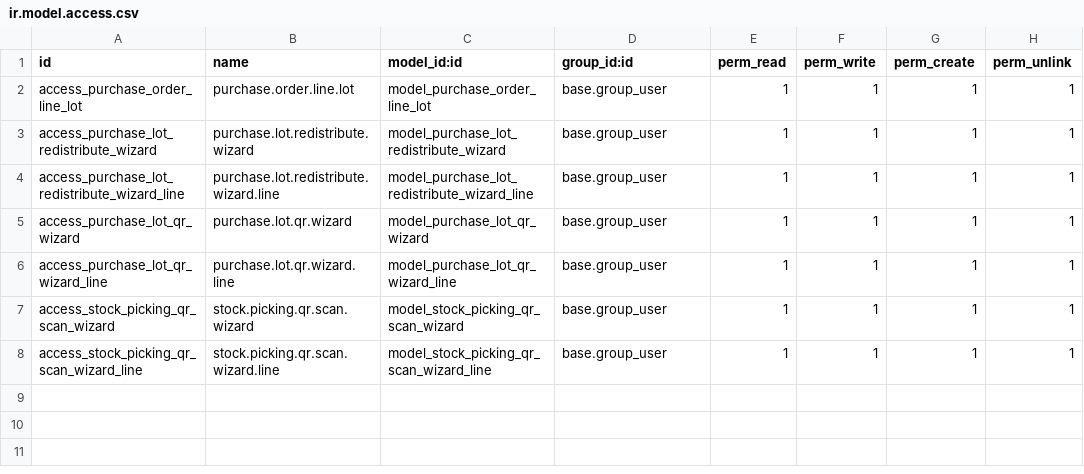
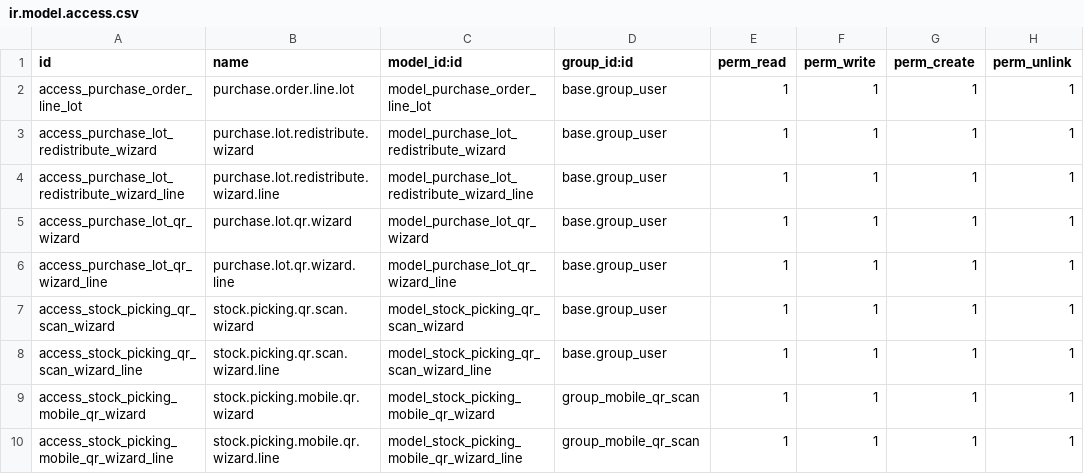
Before and after one commit to Integrated-Path/purchase_lot_expiry, a CSV file: security/ir.model.access.csv, drawn as a sheet; the diff names each change by its address in the sheet, - before the commit and + after, or states it on an @@ line.

Commit message:
feat: implement mobile-friendly camera QR scanning wizard for receipts

```diff
--- a/security/ir.model.access.csv
+++ b/security/ir.model.access.csv
+row 9: access_stock_picking_mobile_qr_wizard | stock.picking.mobile.qr.wizard | model_stock_picking_mobile_qr_wizard | group_mobile_qr_scan | 1 | 1 | 1 | 1
+row 10: access_stock_picking_mobile_qr_wizard_line | stock.picking.mobile.qr.wizard.line | model_stock_picking_mobile_qr_wizard_line | group_mobile_qr_scan | 1 | 1 | 1 | 1
```
Also changed, not shown: 11 other files.
